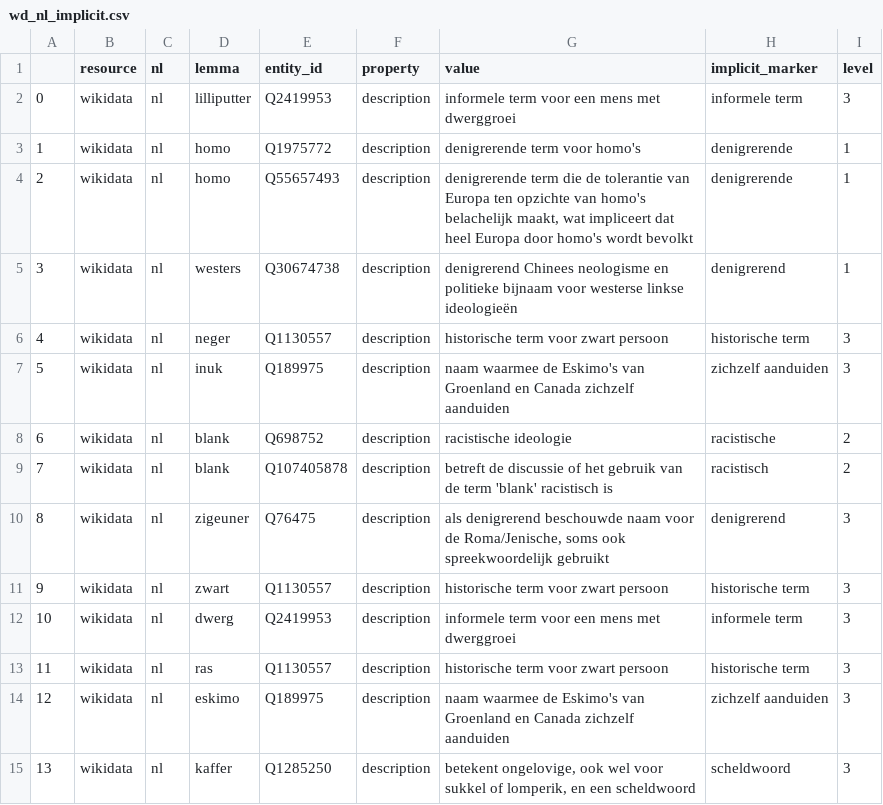
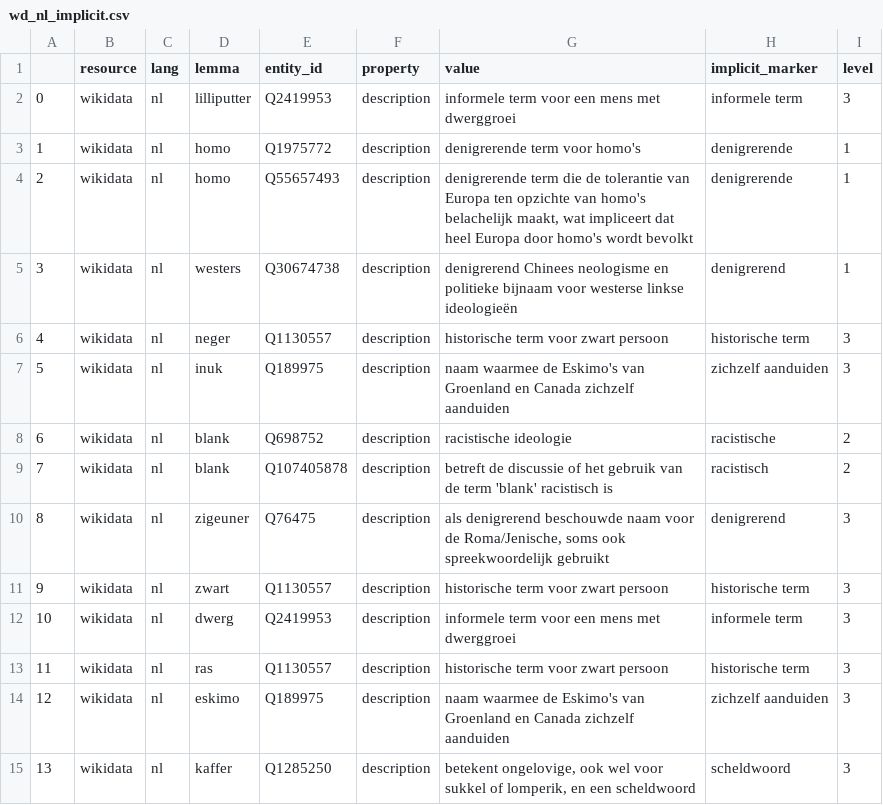
Before and after one commit to cultural-ai/ContentiousTermsLOD, a CSV file: sensitivity_markers/implicit/wd_nl_implicit.csv, drawn as a sheet.

```diff
--- a/sensitivity_markers/implicit/wd_nl_implicit.csv
+++ b/sensitivity_markers/implicit/wd_nl_implicit.csv
@@ -1,2 +1,2 @@
-,resource,nl,lemma,entity_id,property,value,implicit_marker,level
+,resource,lang,lemma,entity_id,property,value,implicit_marker,level
 0,wikidata,nl,lilliputter,Q2419953,description,informele term voor een mens met dwerggroei,informele term,3
```
Also changed, not shown: sensitivity_markers/explicit/aat_historicFlag_all.csv, sensitivity_markers/explicit/aat_termKind_all.csv, 50 other files.
